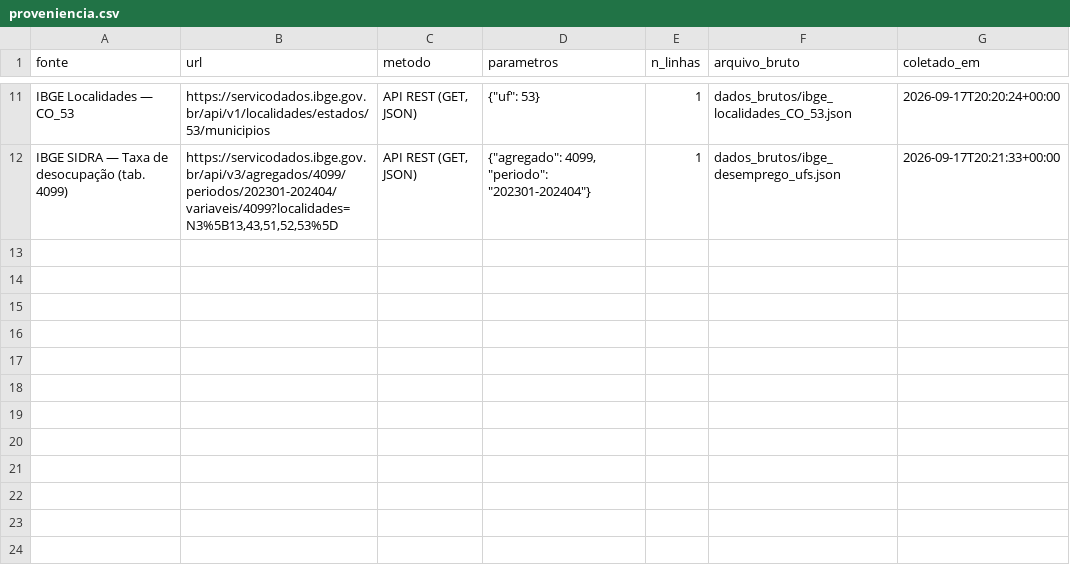
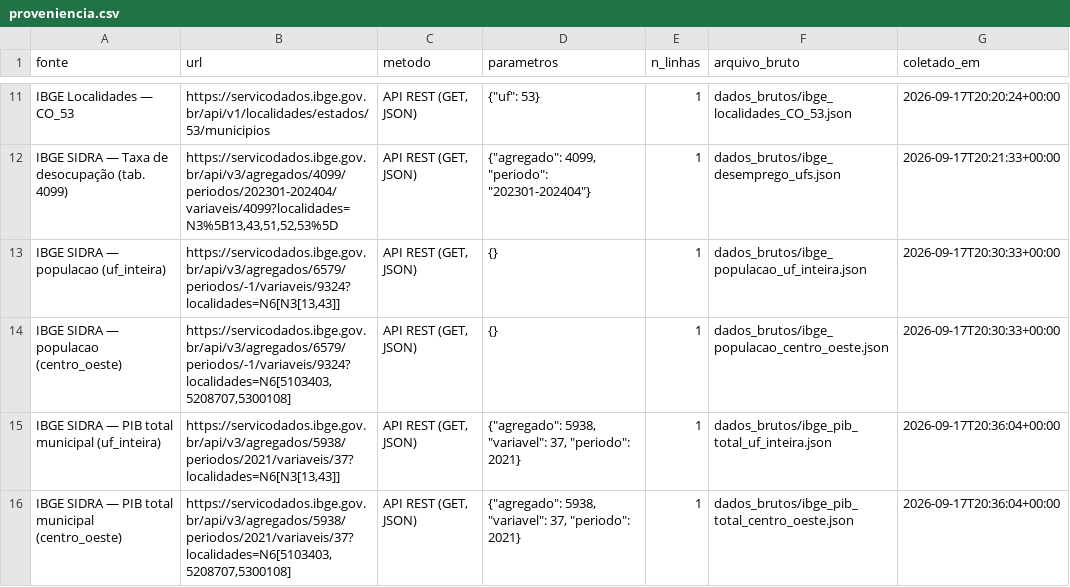
Before and after one commit to victorbaraunaAcad/crise-saude-ufam, a CSV file: proveniencia.csv, drawn as a sheet; only a part is shown, gaps mark what is left out.

Commit message:
Fonte 3: PIB total municipal (tab 5938, var 37, ano 2021) + populacao

```diff
--- a/proveniencia.csv
+++ b/proveniencia.csv
@@ -12 +12,5 @@ IBGE Localidades — CO_53,https://servicodados.ibge.gov.br/api/v1/localidades/e
 IBGE SIDRA — Taxa de desocupação (tab. 4099),"https://servicodados.ibge.gov.br/api/v3/agregados/4099/periodos/202301-202404/variaveis/4099?localidades=N3%5B13,43,51,52,53%5D","API REST (GET, JSON)","{""agregado"": 4099, ""periodo"": ""202301-202404""}",1,dados_brutos/ibge_desemprego_ufs.json,2026-09-17T20:21:33+00:00
+IBGE SIDRA — populacao (uf_inteira),"https://servicodados.ibge.gov.br/api/v3/agregados/6579/periodos/-1/variaveis/9324?localidades=N6[N3[13,43]]","API REST (GET, JSON)",{},1,dados_brutos/ibge_populacao_uf_inteira.json,2026-09-17T20:30:33+00:00
+IBGE SIDRA — populacao (centro_oeste),"https://servicodados.ibge.gov.br/api/v3/agregados/6579/periodos/-1/variaveis/9324?localidades=N6[5103403,5208707,5300108]","API REST (GET, JSON)",{},1,dados_brutos/ibge_populacao_centro_oeste.json,2026-09-17T20:30:33+00:00
+IBGE SIDRA — PIB total municipal (uf_inteira),"https://servicodados.ibge.gov.br/api/v3/agregados/5938/periodos/2021/variaveis/37?localidades=N6[N3[13,43]]","API REST (GET, JSON)","{""agregado"": 5938, ""variavel"": 37, ""periodo"": 2021}",1,dados_brutos/ibge_pib_total_uf_inteira.json,2026-09-17T20:36:04+00:00
+IBGE SIDRA — PIB total municipal (centro_oeste),"https://servicodados.ibge.gov.br/api/v3/agregados/5938/periodos/2021/variaveis/37?localidades=N6[5103403,5208707,5300108]","API REST (GET, JSON)","{""agregado"": 5938, ""variavel"": 37, ""periodo"": 2021}",1,dados_brutos/ibge_pib_total_centro_oeste.json,2026-09-17T20:36:04+00:00
```
Also changed, not shown: 4 other files.
